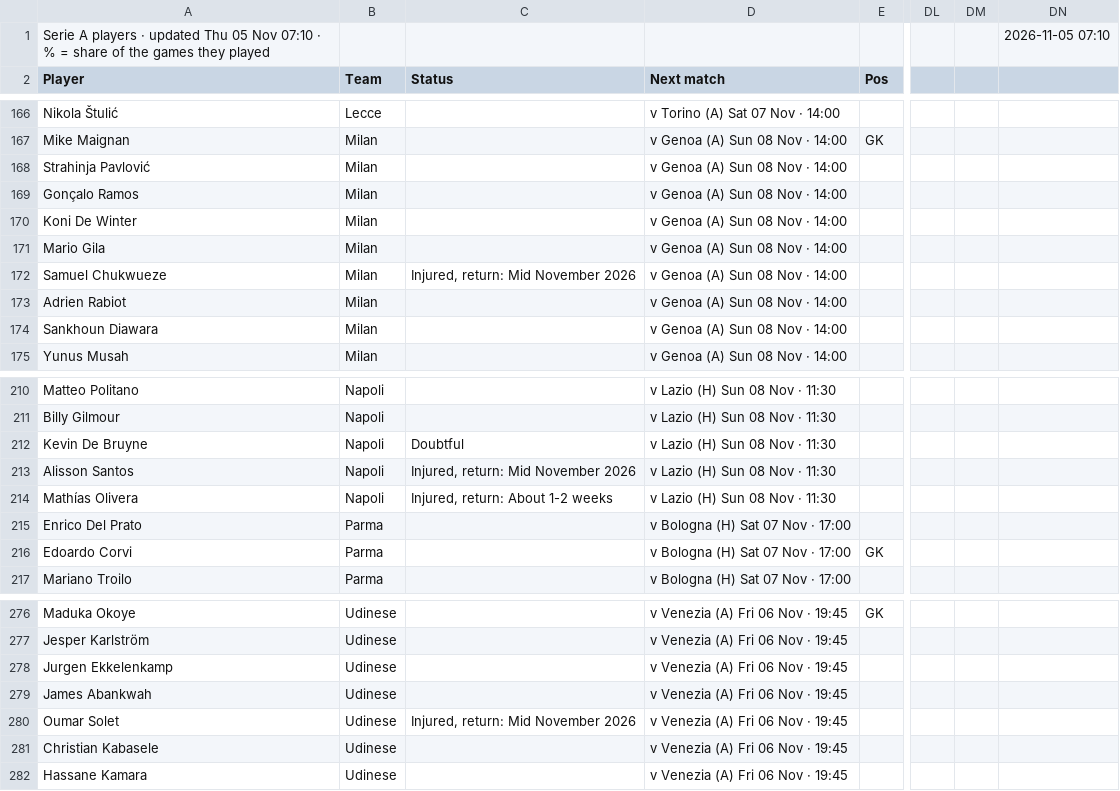
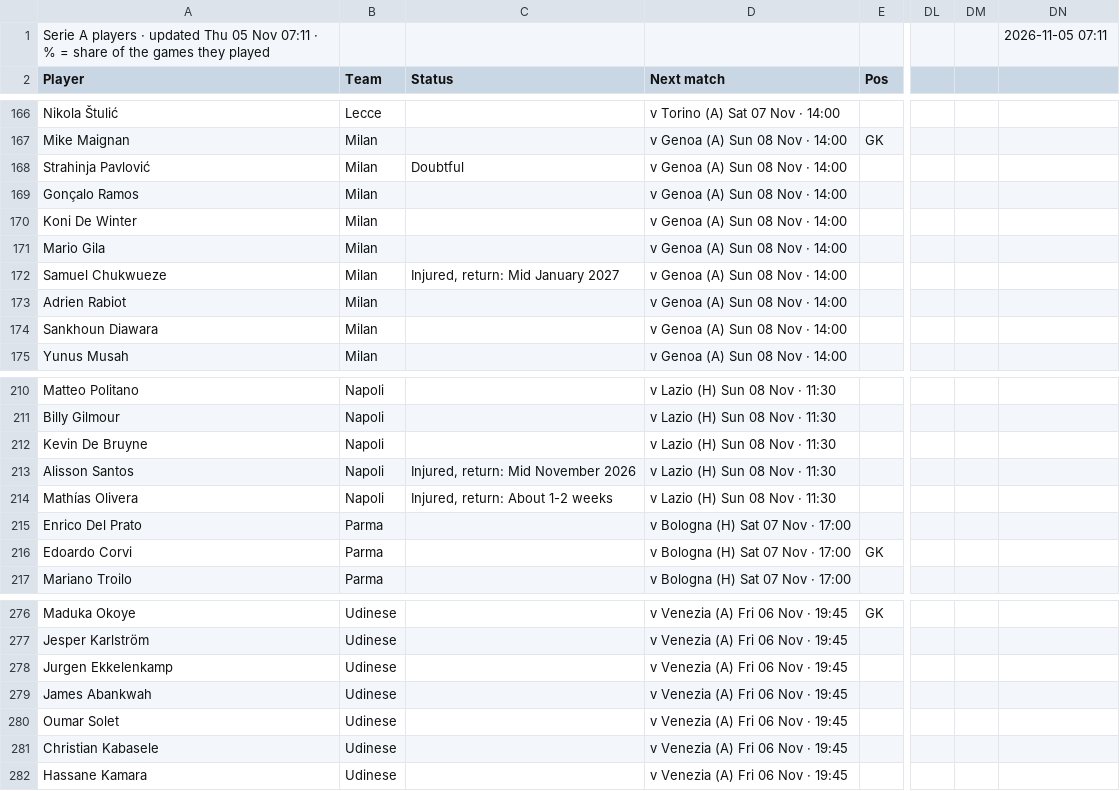
Before and after one commit to 7wilite7/Football-Stats, a CSV file: out/SERIEA_players.csv, drawn as a sheet; only a part is shown, gaps mark what is left out; the diff names each change by its address in the sheet, - before the commit and + after, or states it on an @@ line.

Commit message:
update SERIEA

```diff
--- a/out/SERIEA_players.csv
+++ b/out/SERIEA_players.csv
-A1 (Player): …05 Nov 07:10 · %…
+A1 (Player): …05 Nov 07:11 · %…
-DN1: 2026-11-05 07:10
+DN1: 2026-11-05 07:11
-C168 (Status): (empty)
+C168 (Status): Doubtful
-C172 (Status): Injured, return: Mid November 2026
+C172 (Status): Injured, return: Mid January 2027
-C212 (Status): Doubtful
+C212 (Status): (empty)
-C280 (Status): Injured, return: Mid November 2026
+C280 (Status): (empty)
```
Also changed, not shown: out/ALL_PICKS.csv, out/BUNDESLIGA_players.csv, 36 other files.
